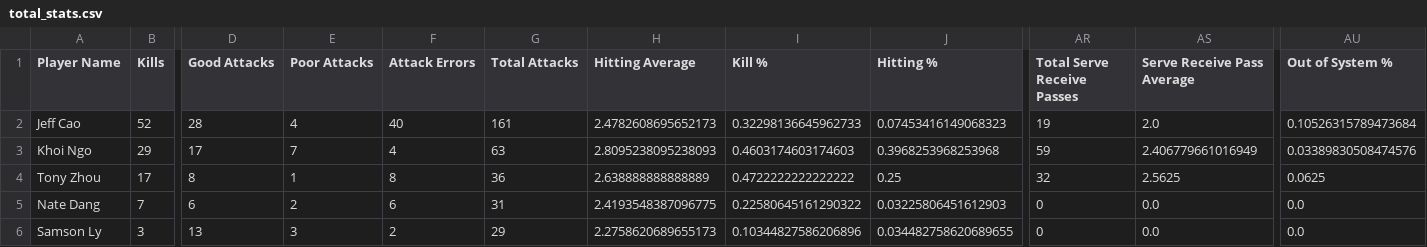
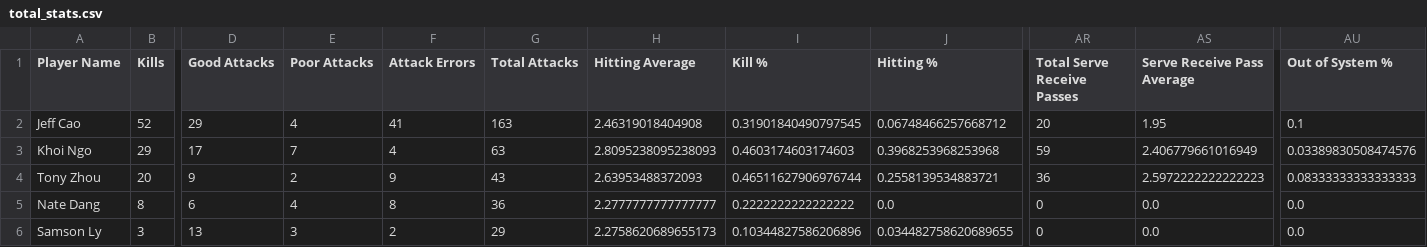
Before and after one commit to khoi16ngo/VollleyballStats, a CSV file: results/total_stats.csv, drawn as a sheet; only a part is shown, gaps mark what is left out; the diff covers the shown part only; the diff names each change by its address in the sheet, - before the commit and + after, or states it on an @@ line.

```diff
--- a/results/total_stats.csv
+++ b/results/total_stats.csv
-D2 (Good Attacks): 28
+D2 (Good Attacks): 29
-F2 (Attack Errors): 40
+F2 (Attack Errors): 41
-G2 (Total Attacks): 161
+G2 (Total Attacks): 163
-H2 (Hitting Average): 2.4782608695652173
+H2 (Hitting Average): 2.46319018404908
-I2 (Kill %): 0.32298136645962733
+I2 (Kill %): 0.31901840490797545
-J2 (Hitting %): 0.07453416149068323
+J2 (Hitting %): 0.06748466257668712
-AR2 (Total Serve Receive Passes): 19
+AR2 (Total Serve Receive Passes): 20
-AS2 (Serve Receive Pass Average): 2.0
+AS2 (Serve Receive Pass Average): 1.95
-AU2 (Out of System %): 0.10526315789473684
+AU2 (Out of System %): 0.1
-B4 (Kills): 17
+B4 (Kills): 20
-D4 (Good Attacks): 8
+D4 (Good Attacks): 9
-E4 (Poor Attacks): 1
+E4 (Poor Attacks): 2
-F4 (Attack Errors): 8
+F4 (Attack Errors): 9
-G4 (Total Attacks): 36
+G4 (Total Attacks): 43
-H4 (Hitting Average): 2.638888888888889
+H4 (Hitting Average): 2.63953488372093
-I4 (Kill %): 0.4722222222222222
+I4 (Kill %): 0.46511627906976744
-J4 (Hitting %): 0.25
+J4 (Hitting %): 0.2558139534883721
-AR4 (Total Serve Receive Passes): 32
+AR4 (Total Serve Receive Passes): 36
-AS4 (Serve Receive Pass Average): 2.5625
+AS4 (Serve Receive Pass Average): 2.5972222222222223
-AU4 (Out of System %): 0.0625
+AU4 (Out of System %): 0.08333333333333333
-B5 (Kills): 7
+B5 (Kills): 8
-E5 (Poor Attacks): 2
+E5 (Poor Attacks): 4
-F5 (Attack Errors): 6
+F5 (Attack Errors): 8
-G5 (Total Attacks): 31
+G5 (Total Attacks): 36
-H5 (Hitting Average): 2.4193548387096775
+H5 (Hitting Average): 2.2777777777777777
-I5 (Kill %): 0.22580645161290322
+I5 (Kill %): 0.2222222222222222
-J5 (Hitting %): 0.03225806451612903
+J5 (Hitting %): 0.0
```
Also changed, not shown: 156 edited cells elsewhere in this file, 5 other files.
